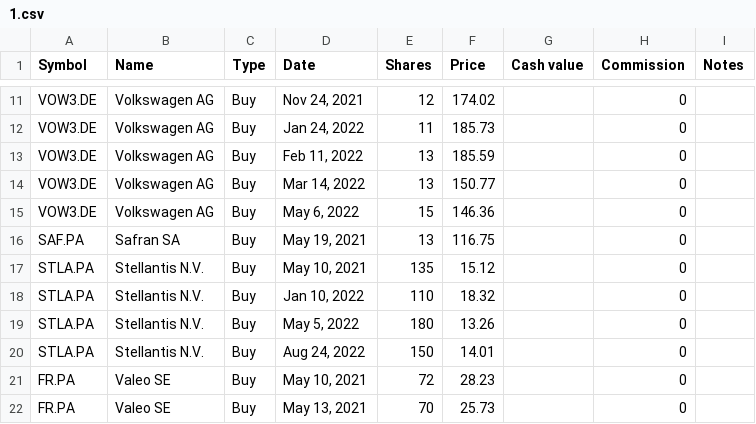
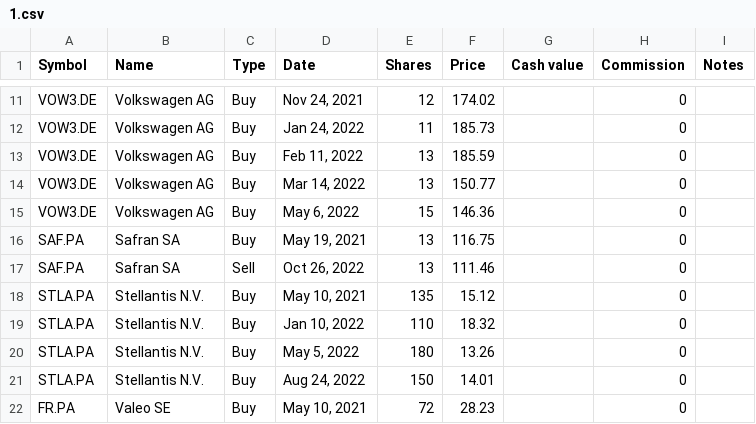
Before and after one commit to lionelschiepers/MyStock, a CSV file: MyStockWeb/Data/1.csv, drawn as a sheet; only a part is shown, gaps mark what is left out; the shorter side is filled out with more unchanged rows.

Commit message:
closed safran

```diff
--- a/MyStockWeb/Data/1.csv
+++ b/MyStockWeb/Data/1.csv
@@ -16,2 +16,3 @@ VOW3.DE,Volkswagen AG,Buy,"May 6, 2022",15,146.36,,0,
 SAF.PA,Safran SA,Buy,"May 19, 2021",13,116.75,,0,
+SAF.PA,Safran SA,Sell,"Oct 26, 2022",13,111.46,,0,
 STLA.PA,Stellantis N.V.,Buy,"May 10, 2021",135,15.12,,0,
```
Also changed, not shown: MyStockWeb/Data/lionel_schiepers@hotmail.com.csv.
